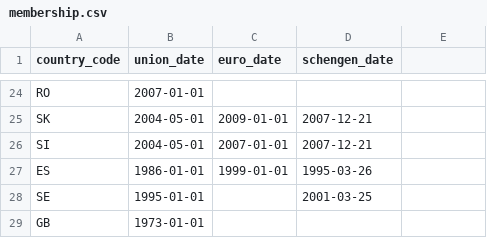
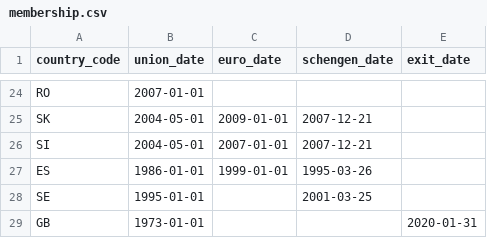
Before and after one commit to jerekapyaho/eumemberdata, a CSV file: membership.csv, drawn as a sheet; only a part is shown, gaps mark what is left out; the diff names each change by its address in the sheet, - before the commit and + after, or states it on an @@ line.

```diff
--- a/membership.csv
+++ b/membership.csv
-E1: (empty)
+E1: exit_date
-E29 (exit_date): (empty)
+E29 (exit_date): 2020-01-31
```
Also changed, not shown: 6 other files.
